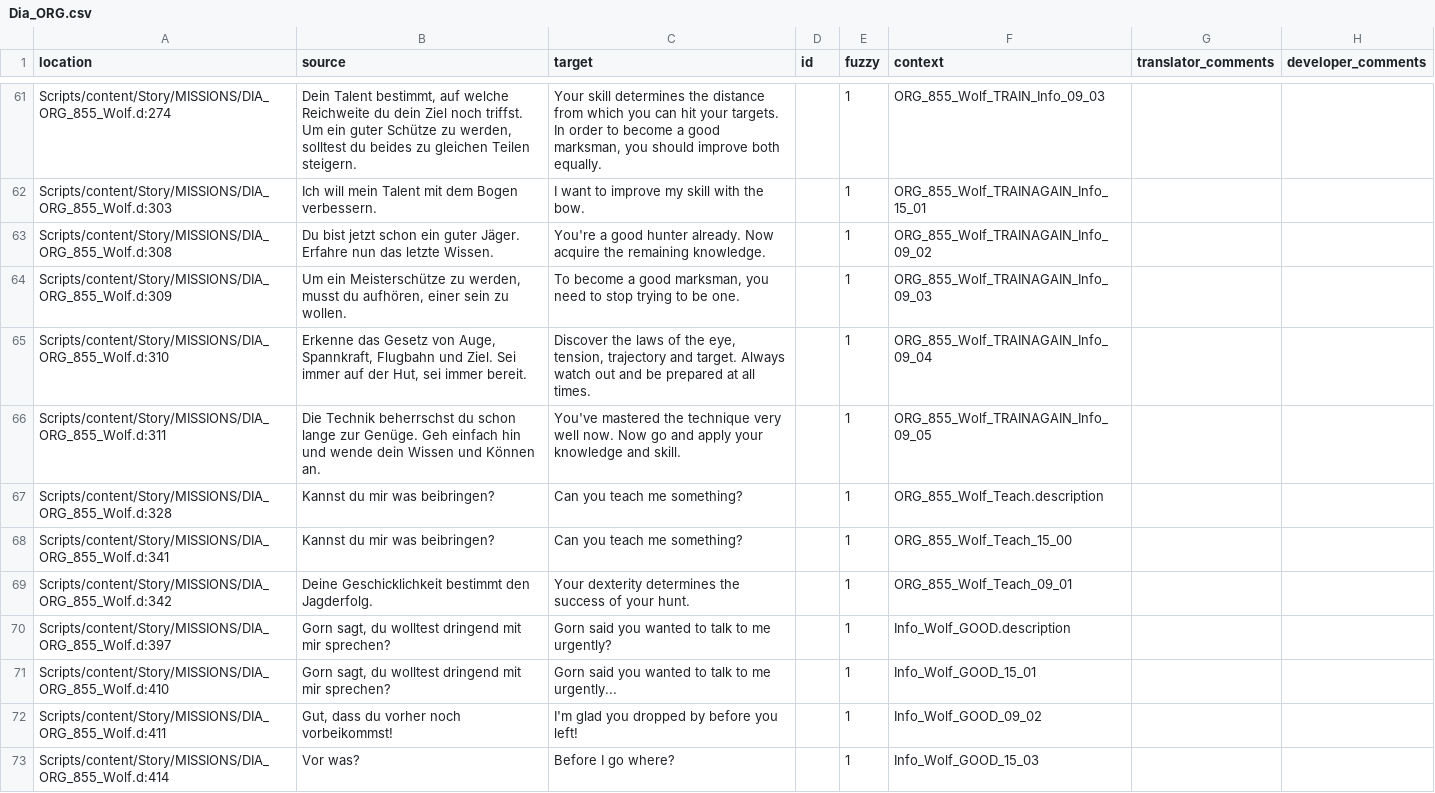
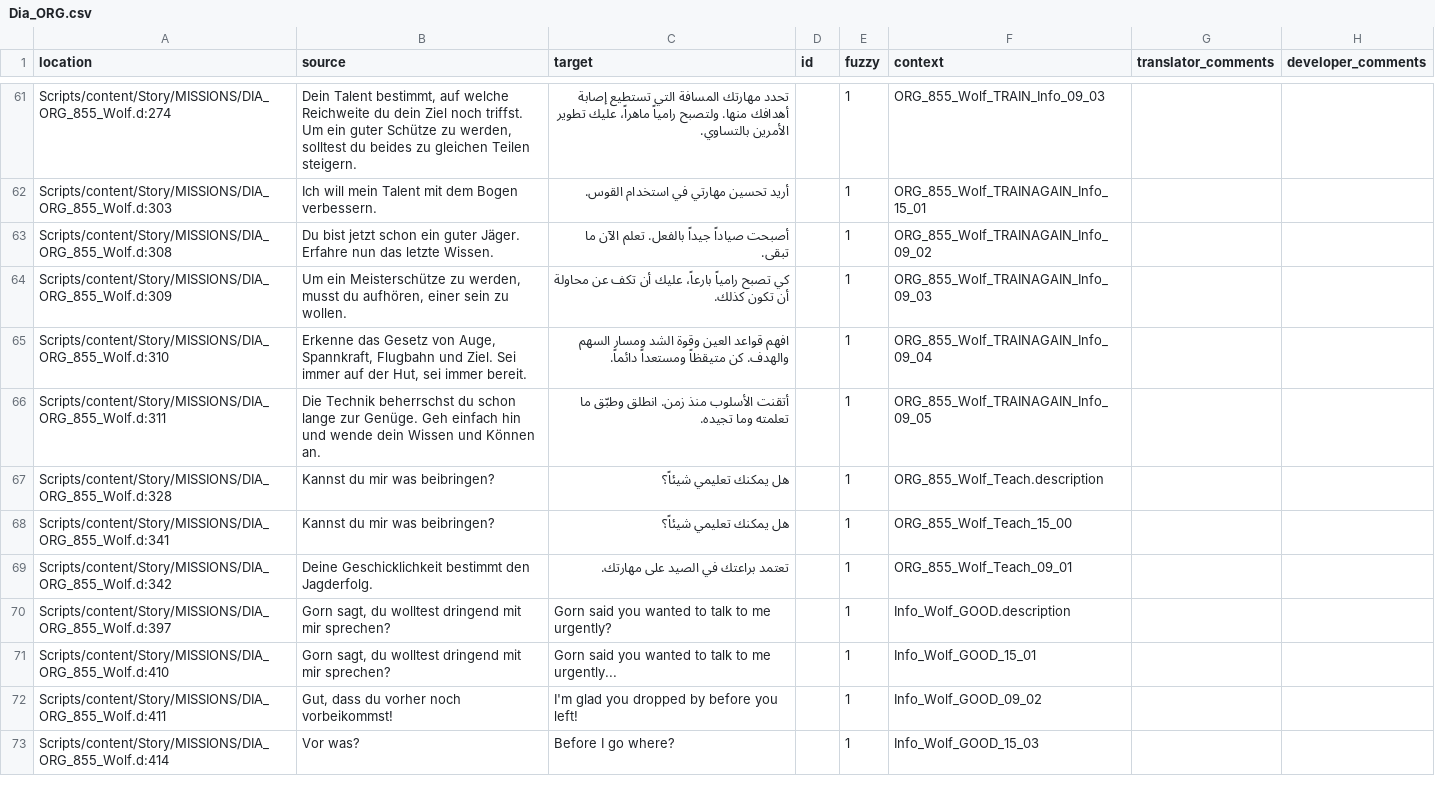
Before and after one commit to 2Saud-coder/Gothic-1-localization, a CSV file: .translations/ar/Dia_ORG.csv, drawn as a sheet; only a part is shown, gaps mark what is left out; the diff covers the shown part only.

```diff
--- a/.translations/ar/Dia_ORG.csv
+++ b/.translations/ar/Dia_ORG.csv
@@ -61,10 +61,10 @@
-"Scripts/content/Story/MISSIONS/DIA_ORG_855_Wolf.d:274","Dein Talent bestimmt, auf welche Reichweite du dein Ziel noch triffst. Um ein guter Schütze zu werden, solltest du beides zu gleichen Teilen steigern.","Your skill determines the distance from which you can hit your targets. In order to become a good marksman, you should improve both equally.","","1","ORG_855_Wolf_TRAIN_Info_09_03","",""
-"Scripts/content/Story/MISSIONS/DIA_ORG_855_Wolf.d:303","Ich will mein Talent mit dem Bogen verbessern.","I want to improve my skill with the bow.","","1","ORG_855_Wolf_TRAINAGAIN_Info_15_01","",""
-"Scripts/content/Story/MISSIONS/DIA_ORG_855_Wolf.d:308","Du bist jetzt schon ein guter Jäger. Erfahre nun das letzte Wissen.","You're a good hunter already. Now acquire the remaining knowledge.","","1","ORG_855_Wolf_TRAINAGAIN_Info_09_02","",""
-"Scripts/content/Story/MISSIONS/DIA_ORG_855_Wolf.d:309","Um ein Meisterschütze zu werden, musst du aufhören, einer sein zu wollen.","To become a good marksman, you need to stop trying to be one.","","1","ORG_855_Wolf_TRAINAGAIN_Info_09_03","",""
-"Scripts/content/Story/MISSIONS/DIA_ORG_855_Wolf.d:310","Erkenne das Gesetz von Auge, Spannkraft, Flugbahn und Ziel. Sei immer auf der Hut, sei immer bereit.","Discover the laws of the eye, tension, trajectory and target. Always watch out and be prepared at all times.","","1","ORG_855_Wolf_TRAINAGAIN_Info_09_04","",""
-"Scripts/content/Story/MISSIONS/DIA_ORG_855_Wolf.d:311","Die Technik beherrschst du schon lange zur Genüge. Geh einfach hin und wende dein Wissen und Können an.","You've mastered the technique very well now. Now go and apply your knowledge and skill.","","1","ORG_855_Wolf_TRAINAGAIN_Info_09_05","",""
-"Scripts/content/Story/MISSIONS/DIA_ORG_855_Wolf.d:328","Kannst du mir was beibringen?","Can you teach me something?","","1","ORG_855_Wolf_Teach.description","",""
-"Scripts/content/Story/MISSIONS/DIA_ORG_855_Wolf.d:341","Kannst du mir was beibringen?","Can you teach me something?","","1","ORG_855_Wolf_Teach_15_00","",""
-"Scripts/content/Story/MISSIONS/DIA_ORG_855_Wolf.d:342","Deine Geschicklichkeit bestimmt den Jagderfolg.","Your dexterity determines the success of your hunt.","","1","ORG_855_Wolf_Teach_09_01","",""
+"Scripts/content/Story/MISSIONS/DIA_ORG_855_Wolf.d:274","Dein Talent bestimmt, auf welche Reichweite du dein Ziel noch triffst. Um ein guter Schütze zu werden, solltest du beides zu gleichen Teilen steigern.","تحدد مهارتك المسافة التي تستطيع إصابة أهدافك منها. ولتصبح رامياً ماهراً، عليك تطوير الأمرين بالتساوي.","","1","ORG_855_Wolf_TRAIN_Info_09_03","",""
+"Scripts/content/Story/MISSIONS/DIA_ORG_855_Wolf.d:303","Ich will mein Talent mit dem Bogen verbessern.","أريد تحسين مهارتي في استخدام القوس.","","1","ORG_855_Wolf_TRAINAGAIN_Info_15_01","",""
+"Scripts/content/Story/MISSIONS/DIA_ORG_855_Wolf.d:308","Du bist jetzt schon ein guter Jäger. Erfahre nun das letzte Wissen.","أصبحت صياداً جيداً بالفعل. تعلم الآن ما تبقى.","","1","ORG_855_Wolf_TRAINAGAIN_Info_09_02","",""
+"Scripts/content/Story/MISSIONS/DIA_ORG_855_Wolf.d:309","Um ein Meisterschütze zu werden, musst du aufhören, einer sein zu wollen.","كي تصبح رامياً بارعاً، عليك أن تكف عن محاولة أن تكون كذلك.","","1","ORG_855_Wolf_TRAINAGAIN_Info_09_03","",""
+"Scripts/content/Story/MISSIONS/DIA_ORG_855_Wolf.d:310","Erkenne das Gesetz von Auge, Spannkraft, Flugbahn und Ziel. Sei immer auf der Hut, sei immer bereit.","افهم قواعد العين وقوة الشد ومسار السهم والهدف. كن متيقظاً ومستعداً دائماً.","","1","ORG_855_Wolf_TRAINAGAIN_Info_09_04","",""
+"Scripts/content/Story/MISSIONS/DIA_ORG_855_Wolf.d:311","Die Technik beherrschst du schon lange zur Genüge. Geh einfach hin und wende dein Wissen und Können an.","أتقنت الأسلوب منذ زمن. انطلق وطبّق ما تعلمته وما تجيده.","","1","ORG_855_Wolf_TRAINAGAIN_Info_09_05","",""
+"Scripts/content/Story/MISSIONS/DIA_ORG_855_Wolf.d:328","Kannst du mir was beibringen?","هل يمكنك تعليمي شيئاً؟","","1","ORG_855_Wolf_Teach.description","",""
+"Scripts/content/Story/MISSIONS/DIA_ORG_855_Wolf.d:341","Kannst du mir was beibringen?","هل يمكنك تعليمي شيئاً؟","","1","ORG_855_Wolf_Teach_15_00","",""
+"Scripts/content/Story/MISSIONS/DIA_ORG_855_Wolf.d:342","Deine Geschicklichkeit bestimmt den Jagderfolg.","تعتمد براعتك في الصيد على مهارتك.","","1","ORG_855_Wolf_Teach_09_01","",""
 "Scripts/content/Story/MISSIONS/DIA_ORG_855_Wolf.d:397","Gorn sagt, du wolltest dringend mit mir sprechen?","Gorn said you wanted to talk to me urgently?","","1","Info_Wolf_GOOD.description","",""
```
Also changed, not shown: 27 edited cells elsewhere in this file.
